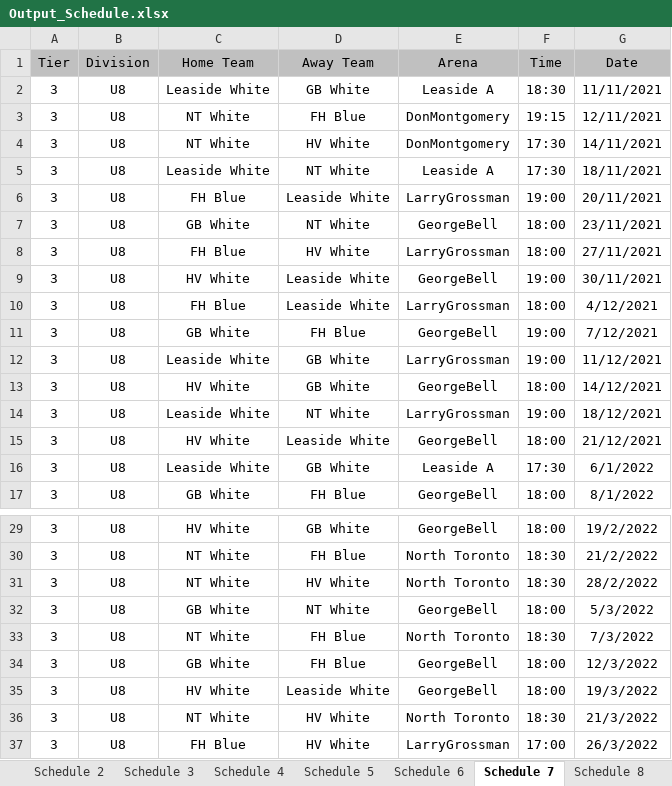
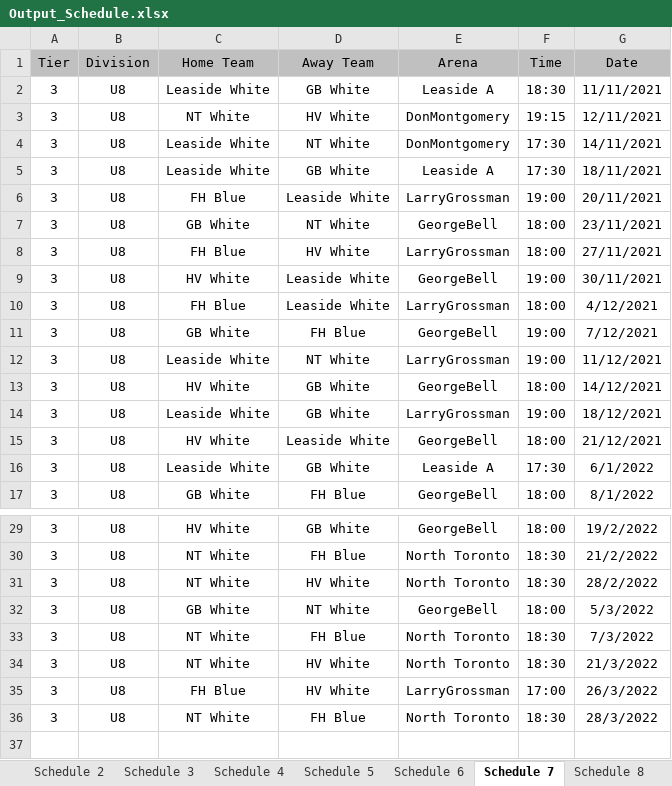
Before and after one commit to julian-carleton/Multi_variable_Sports_Scheduler, an Excel workbook: Output_Schedule.xlsx, sheet Schedule 7, drawn as a sheet; only a part is shown, gaps mark what is left out; values as stored, in another font and other column widths than the file's, no borders; removed rows and columns are numbered as before the commit, all else as after; the diff names each change by its address in the sheet, - before the commit and + after, or states it on an @@ line.

Commit message:
Bug Fixes and ExcelImport changes: - Changed ExcelImport to take InputStream as parameter - Updated getStats() in ExcelExport with some bug fixes when getting stats from a TabuSearch class - Implemented Move counter in NeighbourSelector to track attempted moves - Added getScheduleName() to Schedule class that returns the div/tier of the Schedule
Signed-off-by: Brady Norton <bnort.11@gmail.com>

```diff
--- a/Output_Schedule.xlsx (sheet Schedule 7)
+++ b/Output_Schedule.xlsx (sheet Schedule 7)
-D3 (Away Team): FH Blue
+D3 (Away Team): HV White
-C4 (Home Team): NT White
+C4 (Home Team): Leaside White
-D4 (Away Team): HV White
+D4 (Away Team): NT White
-D5 (Away Team): NT White
+D5 (Away Team): GB White
-D12 (Away Team): GB White
+D12 (Away Team): NT White
-D14 (Away Team): NT White
+D14 (Away Team): GB White
-row 34: 3 | U8 | GB White | FH Blue | GeorgeBell | 18:00 | 12/3/2022
-row 35: 3 | U8 | HV White | Leaside White | GeorgeBell | 18:00 | 19/3/2022
+row 36: 3 | U8 | NT White | FH Blue | North Toronto | 18:30 | 28/3/2022
```
Also changed, not shown: sheet Schedule 11, sheet Schedule 3, sheet Schedule 10, sheet Schedule 1, sheet Schedule 2, sheet Schedule 8, 3 more sheets, 9 other files.
